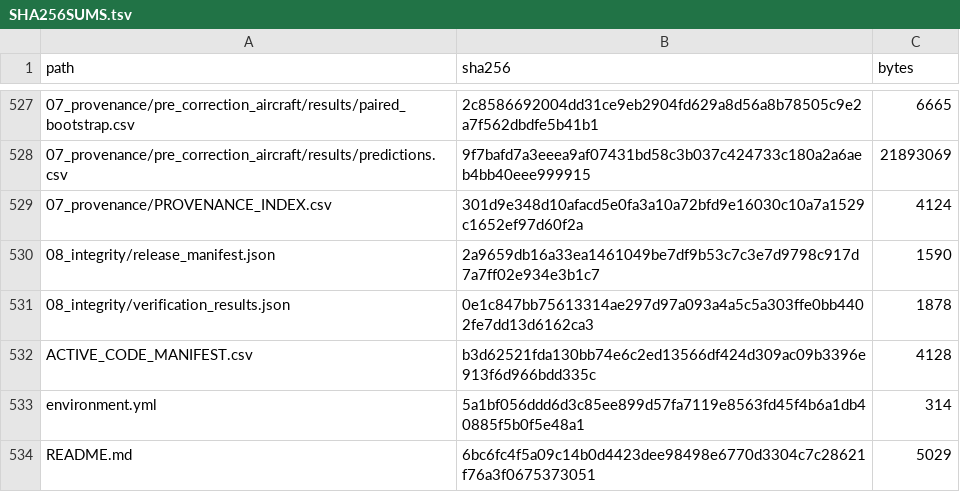
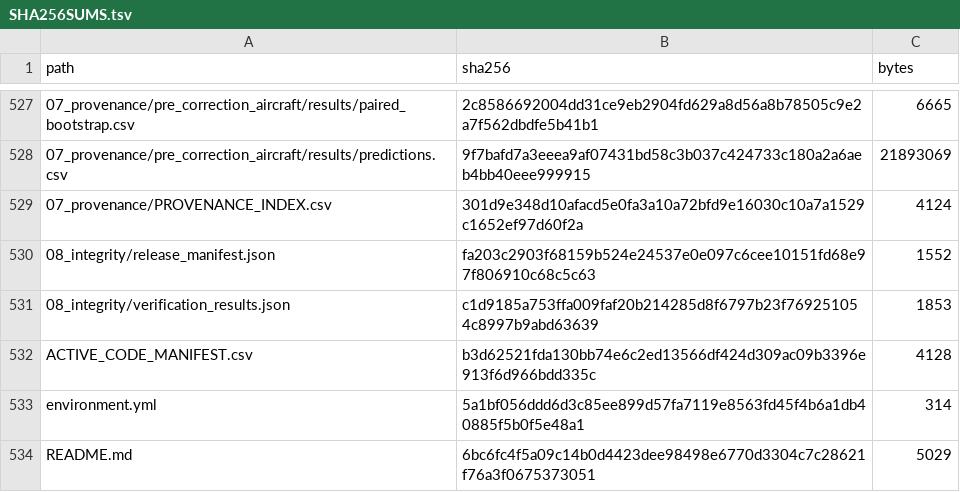
Before and after one commit to tter1boom/iccai-2027-descriptor-budget-audit, a TSV file: 08_integrity/SHA256SUMS.tsv, drawn as a sheet; only a part is shown, gaps mark what is left out.

Commit message:
Normalize integrity inventory line endings

```diff
--- a/08_integrity/SHA256SUMS.tsv
+++ b/08_integrity/SHA256SUMS.tsv
@@ -529,4 +529,4 @@ path	sha256	bytes
 07_provenance/PROVENANCE_INDEX.csv	301d9e348d10afacd5e0fa3a10a72bfd9e16030c10a7a1529c1652ef97d60f2a	4124
-08_integrity/release_manifest.json	2a9659db16a33ea1461049be7df9b53c7c3e7d9798c917d7a7ff02e934e3b1c7	1590
-08_integrity/verification_results.json	0e1c847bb75613314ae297d97a093a4a5c5a303ffe0bb4402fe7dd13d6162ca3	1878
+08_integrity/release_manifest.json	fa203c2903f68159b524e24537e0e097c6cee10151fd68e97f806910c68c5c63	1552
+08_integrity/verification_results.json	c1d9185a753ffa009faf20b214285d8f6797b23f769251054c8997b9abd63639	1853
 ACTIVE_CODE_MANIFEST.csv	b3d62521fda130bb74e6c2ed13566df424d309ac09b3396e913f6d966bdd335c	4128
```
